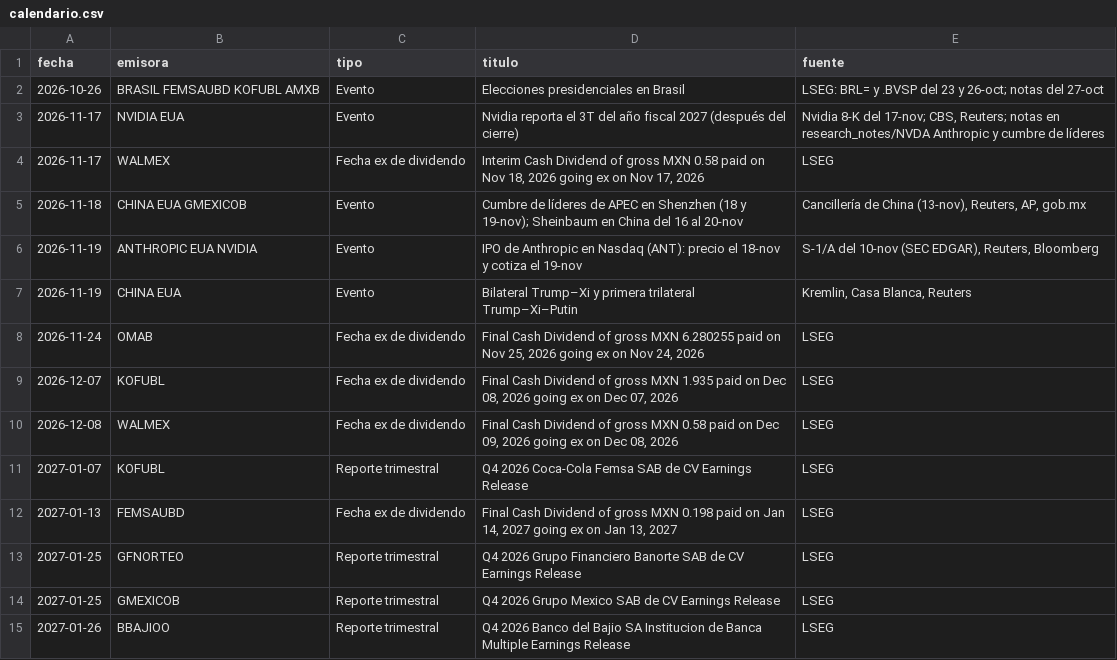
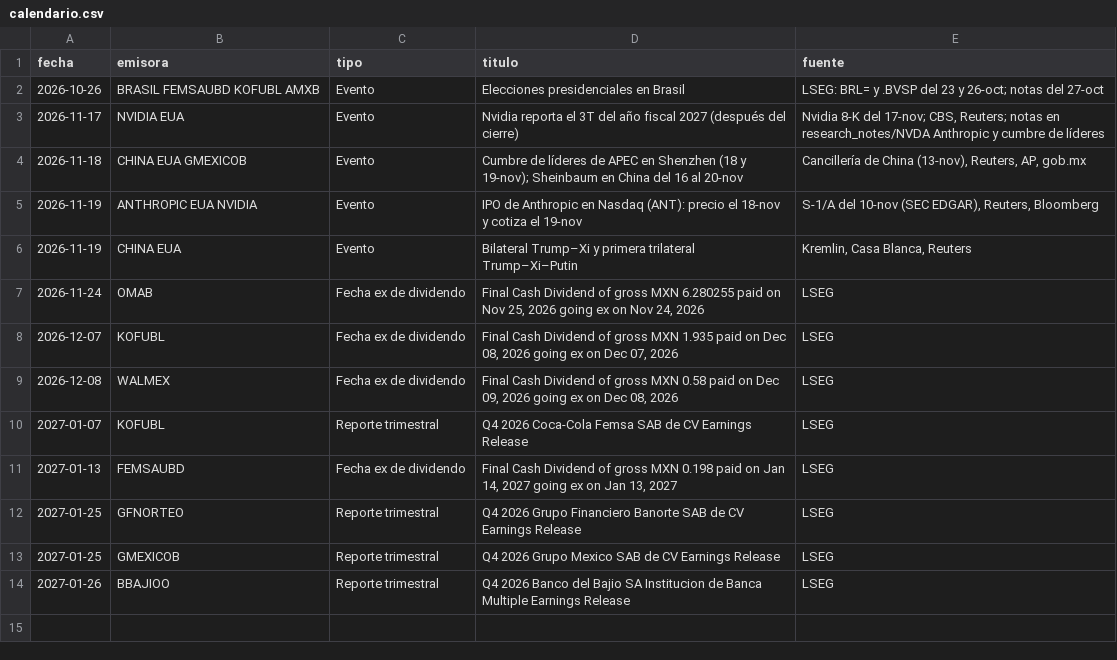
Before and after one commit to northstar-strategies/bbva-clinicas, a CSV file: calendario.csv, drawn as a sheet; the diff names each change by its address in the sheet, - before the commit and + after, or states it on an @@ line.

```diff
--- a/calendario.csv
+++ b/calendario.csv
-row 4: 2026-11-17 | WALMEX | Fecha ex de dividendo | Interim Cash Dividend of gross MXN 0.58 paid on Nov 18, 2026 going ex on Nov 17, 2026 | LSEG
```
Also changed, not shown: cotizaciones.csv, intradia.csv, 14 other files.
